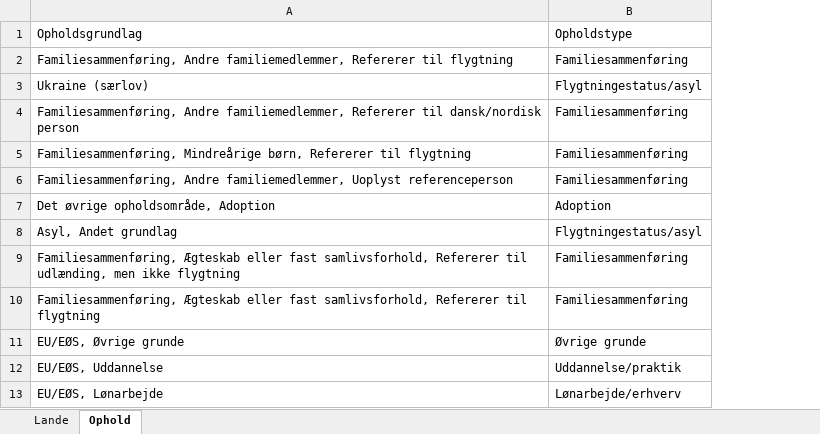
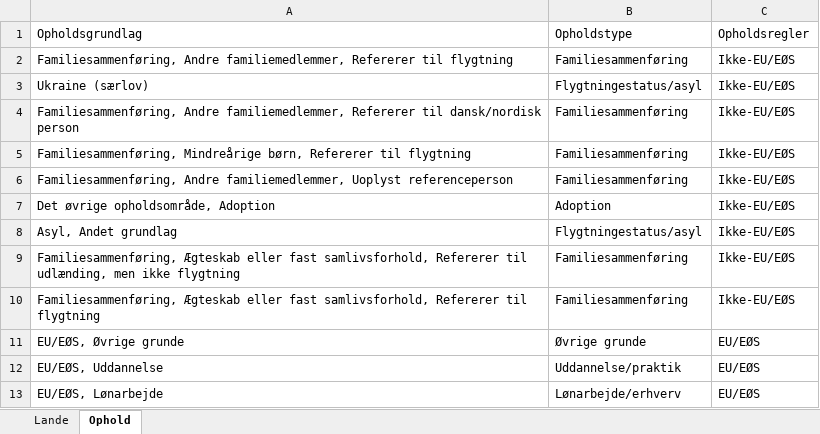
Before and after one commit to cyrilby/dk-indfoedsret, an Excel workbook: input/mapping_tabeller.xlsx, sheet Ophold, drawn as a sheet; only a part is shown; values as stored, in another font and other column widths than the file's, no borders; table styles not drawn; the diff names each change by its address in the sheet, - before the commit and + after, or states it on an @@ line.

Commit message:
Added residence permit mapping for EU/not EU

```diff
--- a/input/mapping_tabeller.xlsx (sheet Ophold)
+++ b/input/mapping_tabeller.xlsx (sheet Ophold)
+column C, rows 1-13: Opholdsregler | Ikke-EU/EØS | Ikke-EU/EØS | Ikke-EU/EØS | Ikke-EU/EØS | Ikke-EU/EØS | Ikke-EU/EØS | Ikke-EU/EØS | Ikke-EU/EØS | Ikke-EU/EØS | EU/EØS | EU/EØS | EU/EØS
```
